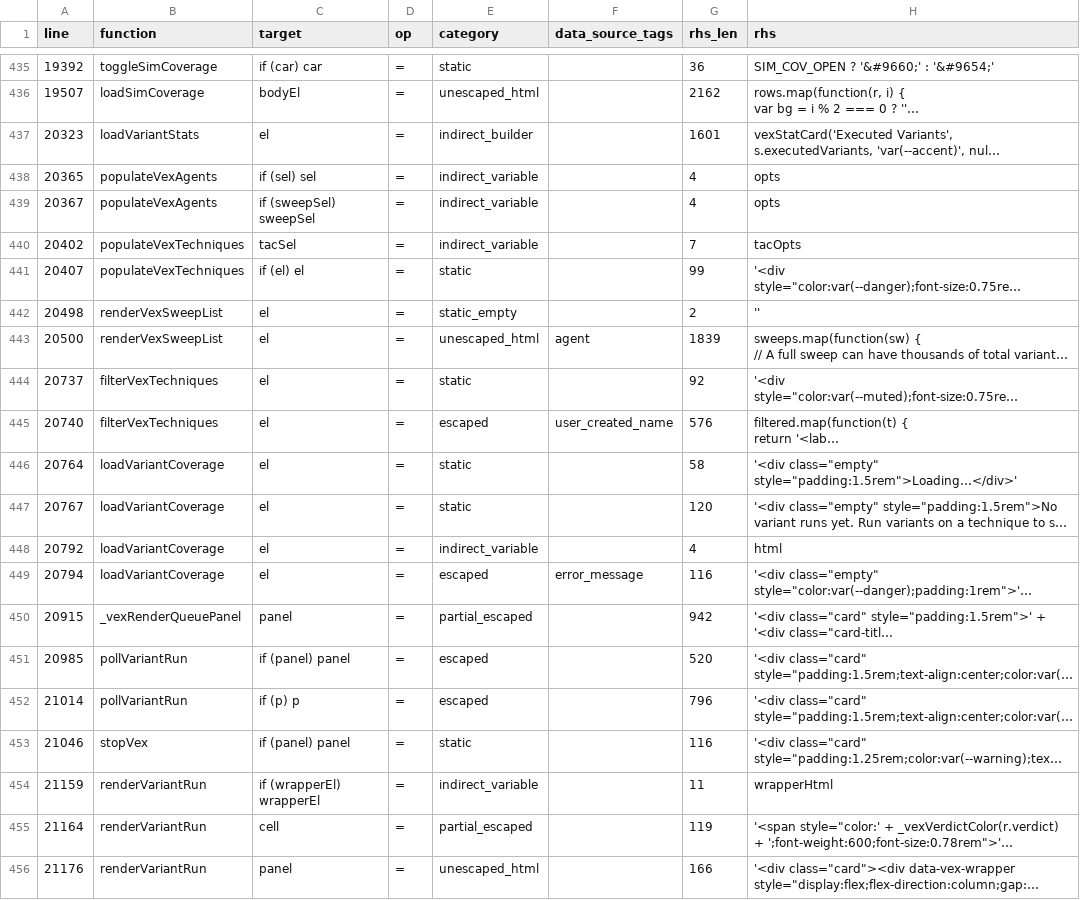
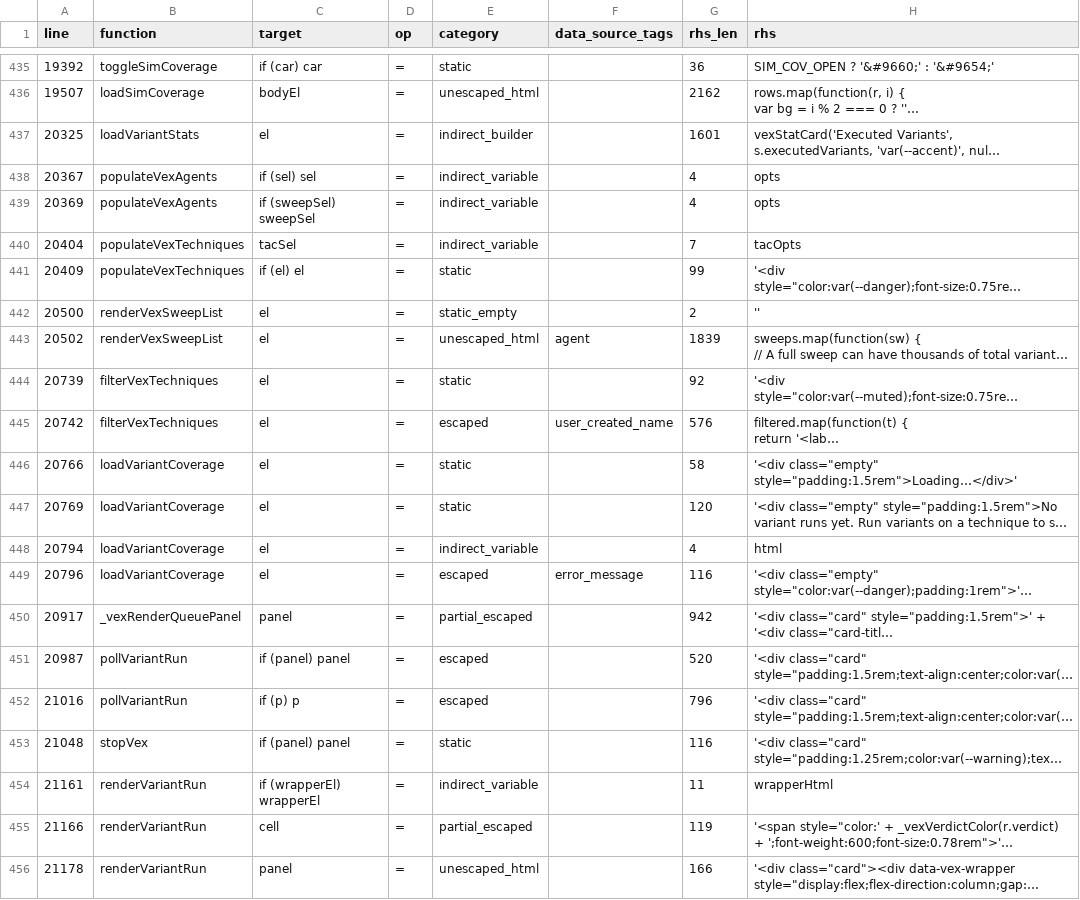
Before and after one commit to mhsse213es/BAS, a CSV file: Assessment/G1_INNERHTML_SINK_INVENTORY.csv, drawn as a sheet; only a part is shown, gaps mark what is left out; long unchanged cells end in …; removed rows and columns are numbered as before the commit, all else as after; the diff names each change by its address in the sheet, - before the commit and + after, or states it on an @@ line.

```diff
--- a/Assessment/G1_INNERHTML_SINK_INVENTORY.csv
+++ b/Assessment/G1_INNERHTML_SINK_INVENTORY.csv
-A437 (line): 20323
+A437 (line): 20325
-row 438: 20365 | populateVexAgents | if (sel) sel | = | indirect_variable |  | 4 | opts
-C438 (target): if (sweepSel) sweepSel
+C438 (target): if (sel) sel
+row 439: 20369 | populateVexAgents | if (sweepSel) sweepSel | = | indirect_variable |  | 4 | opts
-A440 (line): 20402
+A440 (line): 20404
-A441 (line): 20407
+A441 (line): 20409
-A442 (line): 20498
+A442 (line): 20500
-A443 (line): 20500
+A443 (line): 20502
-A444 (line): 20737
+A444 (line): 20739
-A445 (line): 20740
+A445 (line): 20742
-A446 (line): 20764
+A446 (line): 20766
-A447 (line): 20767
+A447 (line): 20769
-A448 (line): 20792
+A448 (line): 20794
-A449 (line): 20794
+A449 (line): 20796
-A450 (line): 20915
+A450 (line): 20917
-A451 (line): 20985
+A451 (line): 20987
-A452 (line): 21014
+A452 (line): 21016
-A453 (line): 21046
+A453 (line): 21048
-A454 (line): 21159
+A454 (line): 21161
-A455 (line): 21164
+A455 (line): 21166
-A456 (line): 21176
+A456 (line): 21178
```
Also changed, not shown: Assessment/G1_FINAL_CLASSIFICATION.csv, Assessment/G1_INDIRECT_SINK_TRACE.csv, 6 other files.
